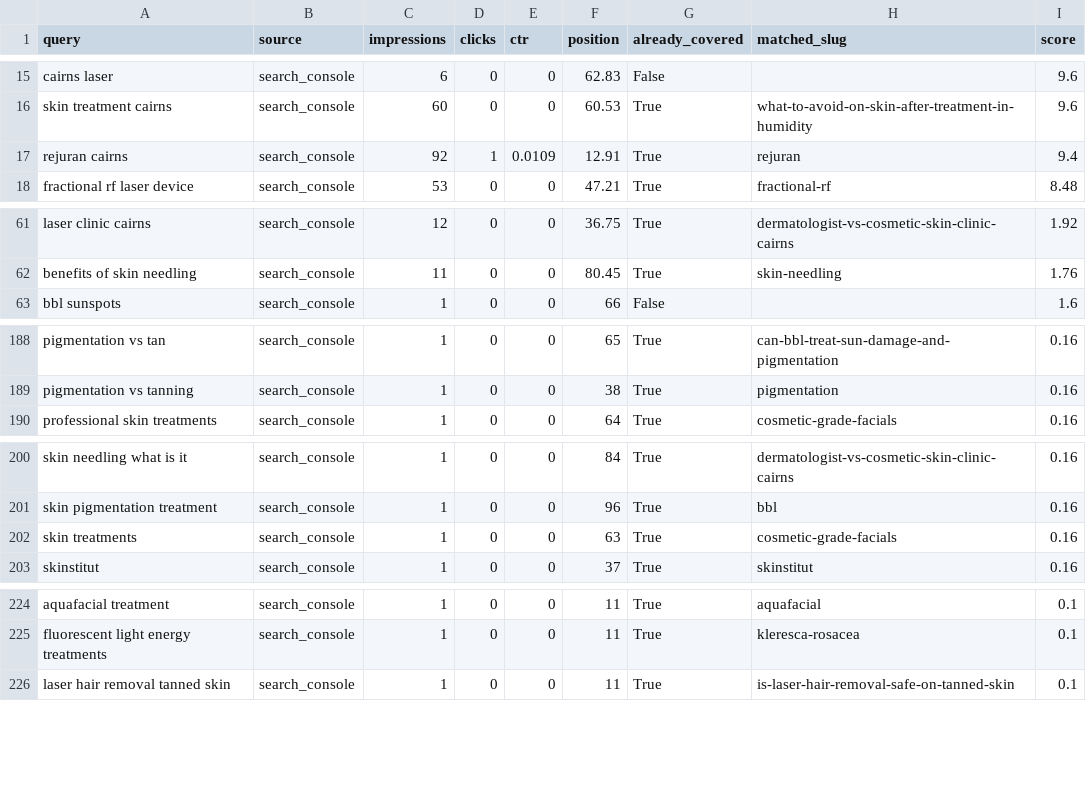
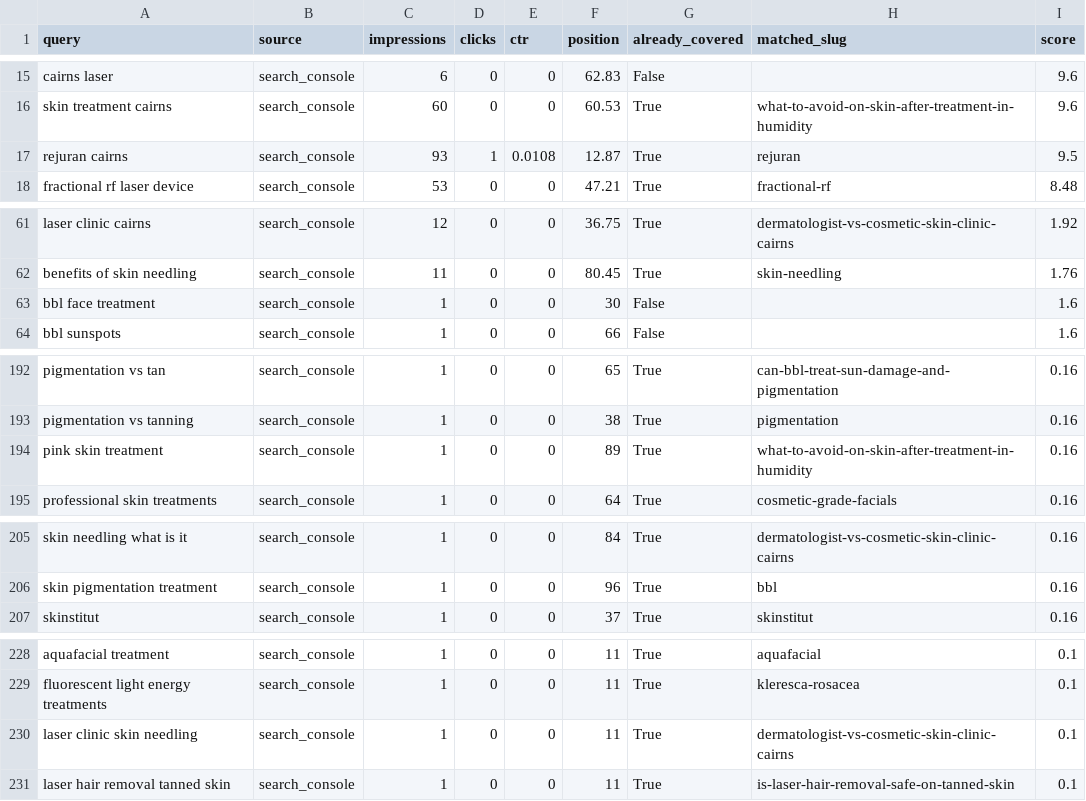
Before and after one commit to angelarogan/cairnsskin, a CSV file: reports/latest.csv, drawn as a sheet; only a part is shown, gaps mark what is left out; the diff covers the shown part only.

```diff
--- a/reports/latest.csv
+++ b/reports/latest.csv
@@ -16,3 +16,3 @@ cairns laser,search_console,6,0,0,62.83,False,,9.6
 skin treatment cairns,search_console,60,0,0,60.53,True,what-to-avoid-on-skin-after-treatment-in-humidity,9.6
-rejuran cairns,search_console,92,1,0.0109,12.91,True,rejuran,9.4
+rejuran cairns,search_console,93,1,0.0108,12.87,True,rejuran,9.5
 fractional rf laser device,search_console,53,0,0,47.21,True,fractional-rf,8.48
@@ -62,2 +62,3 @@ laser clinic cairns,search_console,12,0,0,36.75,True,dermatologist-vs-cosmetic-s
 benefits of skin needling,search_console,11,0,0,80.45,True,skin-needling,1.76
+bbl face treatment,search_console,1,0,0,30,False,,1.6
 bbl sunspots,search_console,1,0,0,66,False,,1.6
@@ -189,2 +193,3 @@ pigmentation vs tan,search_console,1,0,0,65,True,can-bbl-treat-sun-damage-and-pi
 pigmentation vs tanning,search_console,1,0,0,38,True,pigmentation,0.16
+pink skin treatment,search_console,1,0,0,89,True,what-to-avoid-on-skin-after-treatment-in-humidity,0.16
 professional skin treatments,search_console,1,0,0,64,True,cosmetic-grade-facials,0.16
@@ -201,3 +206,2 @@ skin needling what is it,search_console,1,0,0,84,True,dermatologist-vs-cosmetic-
 skin pigmentation treatment,search_console,1,0,0,96,True,bbl,0.16
-skin treatments,search_console,1,0,0,63,True,cosmetic-grade-facials,0.16
 skinstitut,search_console,1,0,0,37,True,skinstitut,0.16
@@ -225,2 +229,3 @@ aquafacial treatment,search_console,1,0,0,11,True,aquafacial,0.1
 fluorescent light energy treatments,search_console,1,0,0,11,True,kleresca-rosacea,0.1
+laser clinic skin needling,search_console,1,0,0,11,True,dermatologist-vs-cosmetic-skin-clinic-cairns,0.1
 laser hair removal tanned skin,search_console,1,0,0,11,True,is-laser-hair-removal-safe-on-tanned-skin,0.1
```
Also changed, not shown: 5 added rows, 2 removed rows and 8 edited cells elsewhere in this file, 4 other files.
